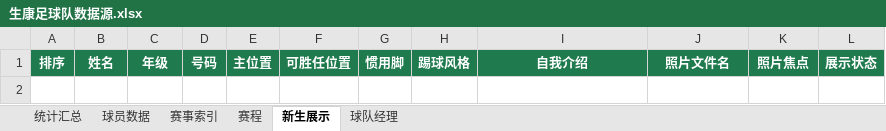
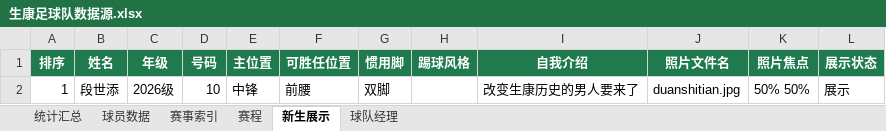
Before and after one commit to weiyanluo06-png/sk_football, an Excel workbook: data/生康足球队数据源.xlsx, sheet 新生展示, drawn as a sheet; values as stored, in another font and other column widths than the file's, no borders; table styles not drawn; the diff names each change by its address in the sheet, - before the commit and + after, or states it on an @@ line.

```diff
--- a/data/生康足球队数据源.xlsx (sheet 新生展示)
+++ b/data/生康足球队数据源.xlsx (sheet 新生展示)
+row 2: 1 | 段世添 | 2026级 | 10 | 中锋 | 前腰 | 双脚 |  | 改变生康历史的男人要来了 | duanshitian.jpg | 50% 50% | 展示
```
Also changed, not shown: 2 other files.
